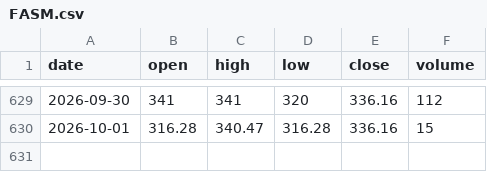
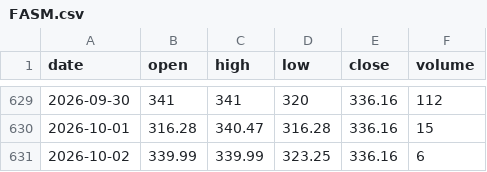
Before and after one commit to FaizanTahir450/sweep-scanner, a CSV file: psx_cache/FASM.csv, drawn as a sheet; only a part is shown, gaps mark what is left out.

```diff
--- a/psx_cache/FASM.csv
+++ b/psx_cache/FASM.csv
@@ -630 +630,2 @@ date,open,high,low,close,volume
 2026-10-01,316.28,340.47,316.28,336.16,15
+2026-10-02,339.99,339.99,323.25,336.16,6
```
Also changed, not shown: psx_cache/BFAGRO.csv, psx_cache/FCIBL.csv, 57 other files.
